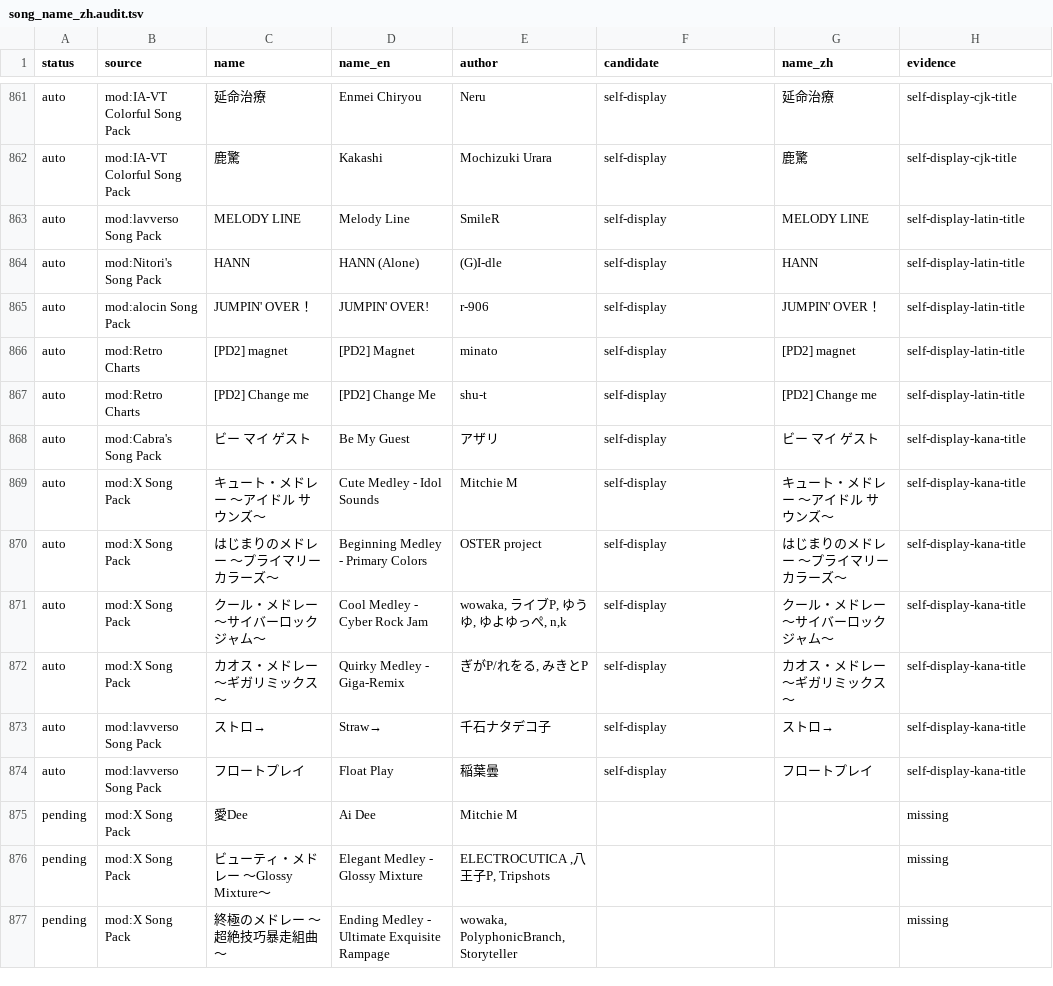
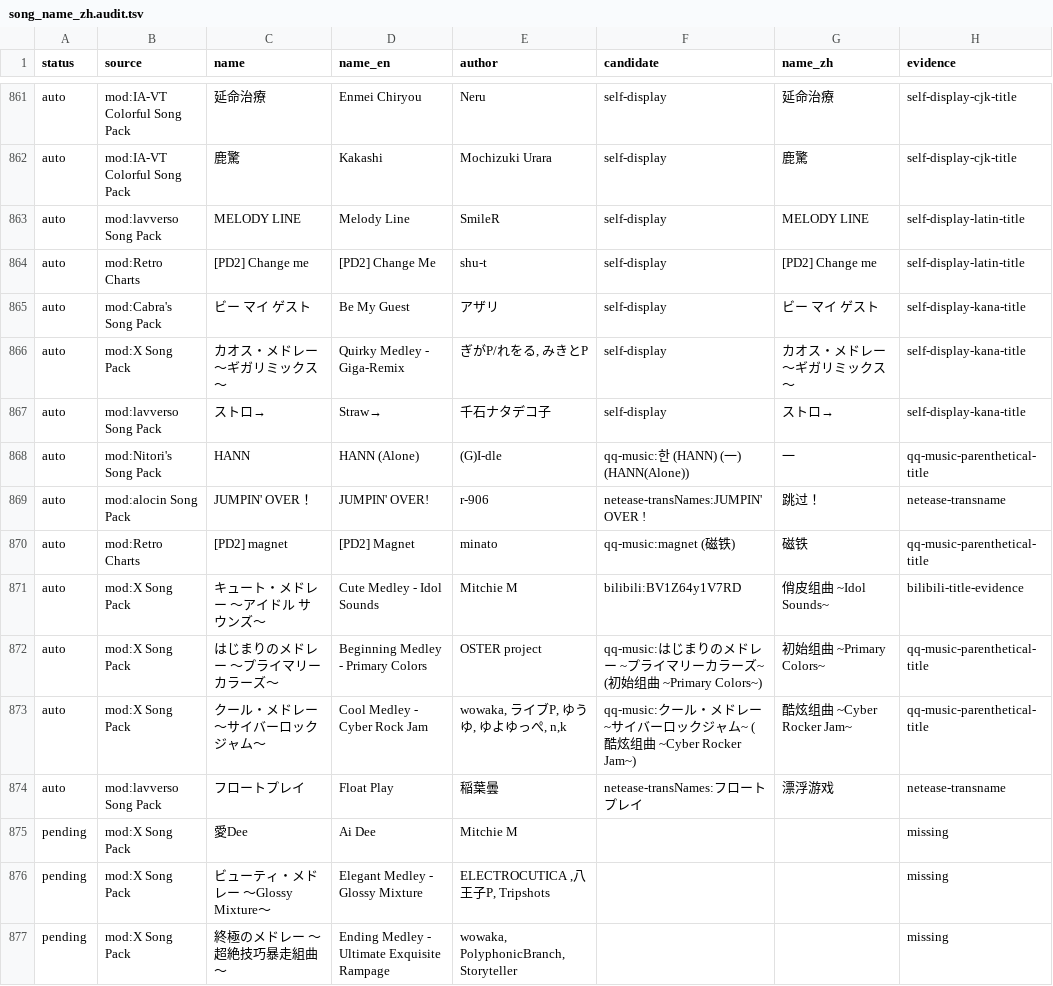
Before and after one commit to Lyt99/DivaLiveHelper, a TSV file: Data/song_name_zh.audit.tsv, drawn as a sheet; only a part is shown, gaps mark what is left out; removed rows and columns are numbered as before the commit, all else as after; the diff names each change by its address in the sheet, - before the commit and + after, or states it on an @@ line.

Commit message:
Add community names for self-display songs
Ultraworked with [Sisyphus](https://github.com/code-yeongyu/oh-my-openagent)

Co-authored-by: Sisyphus <clio-agent@sisyphuslabs.ai>

```diff
--- a/Data/song_name_zh.audit.tsv
+++ b/Data/song_name_zh.audit.tsv
-row 864: auto | mod:Nitori's Song Pack | HANN | HANN (Alone) | (G)I-dle | self-display | HANN | self-display-latin-title
-row 865: auto | mod:alocin Song Pack | JUMPIN' OVER！ | JUMPIN' OVER! | r-906 | self-display | JUMPIN' OVER！ | self-display-latin-title
-row 866: auto | mod:Retro Charts | [PD2] magnet | [PD2] Magnet | minato | self-display | [PD2] magnet | self-display-latin-title
-row 869: auto | mod:X Song Pack | キュート・メドレー ～アイドル サウンズ～ | Cute Medley - Idol Sounds | Mitchie M | self-display | キュート・メドレー ～アイドル サウンズ～ | self-display-kana-title
-row 870: auto | mod:X Song Pack | はじまりのメドレー 〜プライマリーカラーズ〜 | Beginning Medley - Primary Colors | OSTER project | self-display | はじまりのメドレー 〜プライマリーカラーズ〜 | self-display-kana-title
-row 871: auto | mod:X Song Pack | クール・メドレー ～サイバーロックジャム～ | Cool Medley - Cyber Rock Jam | wowaka, ライブP, ゆうゆ, ゆよゆっぺ, n,k | self-display | クール・メドレー ～サイバーロックジャム～ | self-display-kana-title
+row 868: auto | mod:Nitori's Song Pack | HANN | HANN (Alone) | (G)I-dle | qq-music:한 (HANN) (一) (HANN(Alone)) | 一 | qq-music-parenthetical-title
+row 869: auto | mod:alocin Song Pack | JUMPIN' OVER！ | JUMPIN' OVER! | r-906 | netease-transNames:JUMPIN' OVER ! | 跳过！ | netease-transname
+row 870: auto | mod:Retro Charts | [PD2] magnet | [PD2] Magnet | minato | qq-music:magnet (磁铁) | 磁铁 | qq-music-parenthetical-title
+row 871: auto | mod:X Song Pack | キュート・メドレー ～アイドル サウンズ～ | Cute Medley - Idol Sounds | Mitchie M | bilibili:BV1Z64y1V7RD | 俏皮组曲 ~Idol Sounds~ | bilibili-title-evidence
+row 872: auto | mod:X Song Pack | はじまりのメドレー 〜プライマリーカラーズ〜 | Beginning Medley - Primary Colors | OSTER project | qq-music:はじまりのメドレー ~プライマリーカラーズ~ (初始组曲 ~Primary Colors~) | 初始组曲 ~Primary Colors~ | qq-music-parenthetical-title
+row 873: auto | mod:X Song Pack | クール・メドレー ～サイバーロックジャム～ | Cool Medley - Cyber Rock Jam | wowaka, ライブP, ゆうゆ, ゆよゆっぺ, n,k | qq-music:クール・メドレー ~サイバーロックジャム~ (酷炫组曲 ~Cyber Rocker Jam~) | 酷炫组曲 ~Cyber Rocker Jam~ | qq-music-parenthetical-title
-F874 (candidate): self-display
+F874 (candidate): netease-transNames:フロートプレイ
-G874 (name_zh): フロートプレイ
+G874 (name_zh): 漂浮游戏
-H874 (evidence): self-display-kana-title
+H874 (evidence): netease-transname
```
Also changed, not shown: 1 other file.
